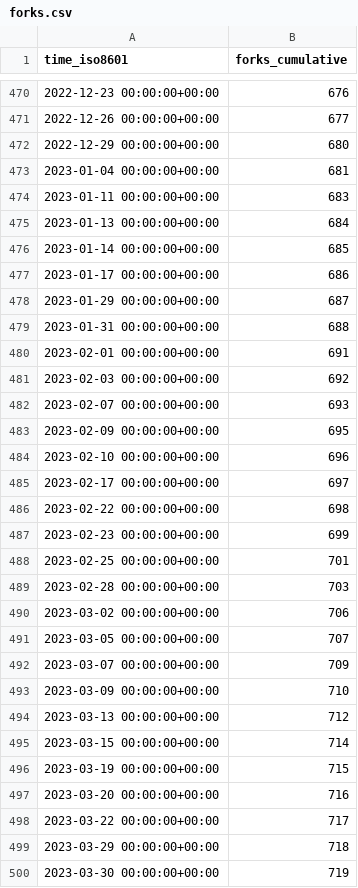
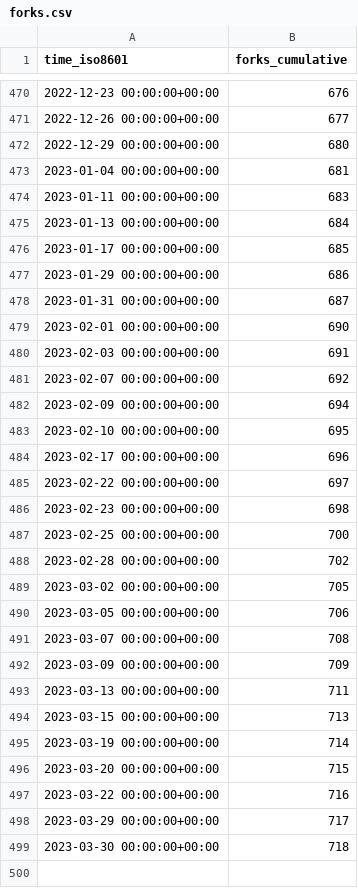
Before and after one commit to jdf2e/nutui, a CSV file: jdf2e/nutui/ghrs-data/forks.csv, drawn as a sheet; only a part is shown, gaps mark what is left out.

```diff
--- a/jdf2e/nutui/ghrs-data/forks.csv
+++ b/jdf2e/nutui/ghrs-data/forks.csv
@@ -475,26 +475,25 @@ time_iso8601,forks_cumulative
 2023-01-13 00:00:00+00:00,684
-2023-01-14 00:00:00+00:00,685
-2023-01-17 00:00:00+00:00,686
-2023-01-29 00:00:00+00:00,687
-2023-01-31 00:00:00+00:00,688
-2023-02-01 00:00:00+00:00,691
-2023-02-03 00:00:00+00:00,692
-2023-02-07 00:00:00+00:00,693
-2023-02-09 00:00:00+00:00,695
-2023-02-10 00:00:00+00:00,696
-2023-02-17 00:00:00+00:00,697
-2023-02-22 00:00:00+00:00,698
-2023-02-23 00:00:00+00:00,699
-2023-02-25 00:00:00+00:00,701
-2023-02-28 00:00:00+00:00,703
-2023-03-02 00:00:00+00:00,706
-2023-03-05 00:00:00+00:00,707
-2023-03-07 00:00:00+00:00,709
-2023-03-09 00:00:00+00:00,710
-2023-03-13 00:00:00+00:00,712
-2023-03-15 00:00:00+00:00,714
-2023-03-19 00:00:00+00:00,715
-2023-03-20 00:00:00+00:00,716
-2023-03-22 00:00:00+00:00,717
-2023-03-29 00:00:00+00:00,718
-2023-03-30 00:00:00+00:00,719
+2023-01-17 00:00:00+00:00,685
+2023-01-29 00:00:00+00:00,686
+2023-01-31 00:00:00+00:00,687
+2023-02-01 00:00:00+00:00,690
+2023-02-03 00:00:00+00:00,691
+2023-02-07 00:00:00+00:00,692
+2023-02-09 00:00:00+00:00,694
+2023-02-10 00:00:00+00:00,695
+2023-02-17 00:00:00+00:00,696
+2023-02-22 00:00:00+00:00,697
+2023-02-23 00:00:00+00:00,698
+2023-02-25 00:00:00+00:00,700
+2023-02-28 00:00:00+00:00,702
+2023-03-02 00:00:00+00:00,705
+2023-03-05 00:00:00+00:00,706
+2023-03-07 00:00:00+00:00,708
+2023-03-09 00:00:00+00:00,709
+2023-03-13 00:00:00+00:00,711
+2023-03-15 00:00:00+00:00,713
+2023-03-19 00:00:00+00:00,714
+2023-03-20 00:00:00+00:00,715
+2023-03-22 00:00:00+00:00,716
+2023-03-29 00:00:00+00:00,717
+2023-03-30 00:00:00+00:00,718
```
Also changed, not shown: jdf2e/nutui/ghrs-data/stargazers.csv.
